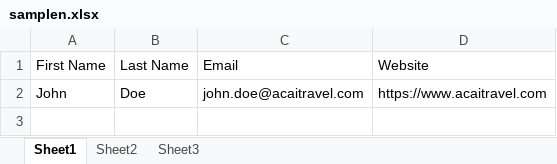
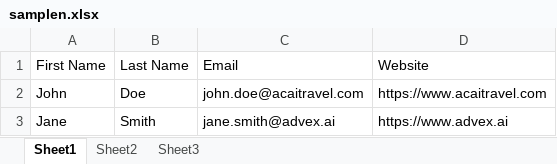
Before and after one commit to 1aryantyagi/Email_Maker, an Excel workbook: backend/uploads/samplen.xlsx, sheet Sheet1, drawn as a sheet; values as stored, in another font and other column widths than the file's, no borders; the diff names each change by its address in the sheet, - before the commit and + after, or states it on an @@ line.

Commit message:
Send email integreated

```diff
--- a/backend/uploads/samplen.xlsx (sheet Sheet1)
+++ b/backend/uploads/samplen.xlsx (sheet Sheet1)
+row 3: Jane | Smith | jane.smith@advex.ai | https://www.advex.ai
```
Also changed, not shown: 4 other files.
